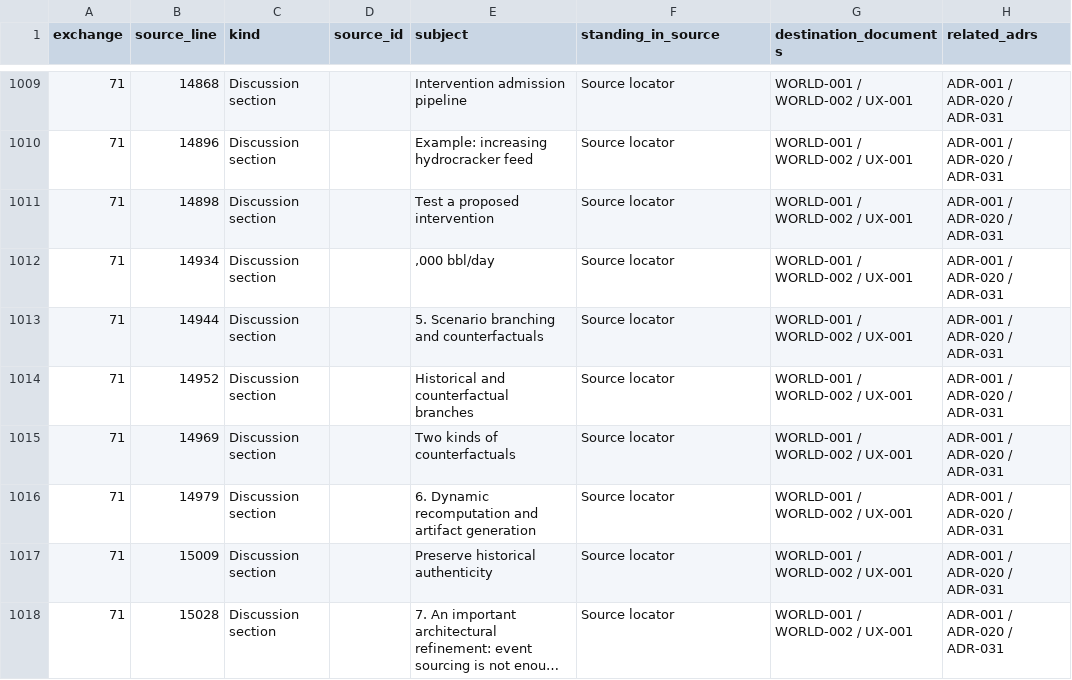
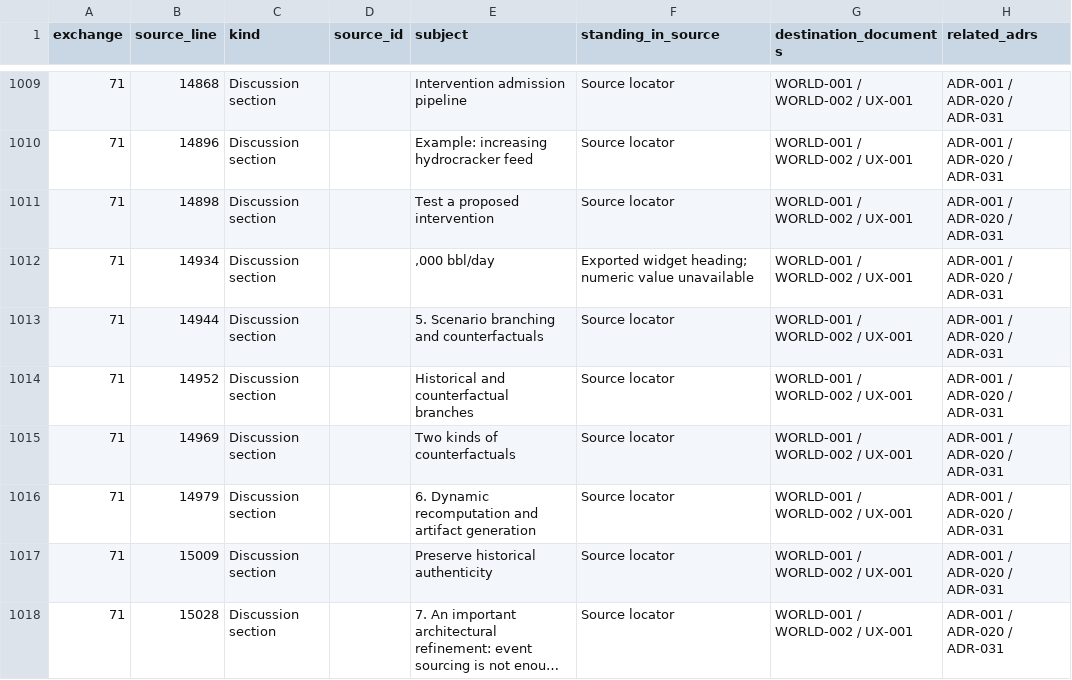
Before and after one commit to aadehamid/pearland-petroleum-corporation, a CSV file: docs/enterprise-architecture/registers/PPC-Discussion-Source-Locators.csv, drawn as a sheet; only a part is shown, gaps mark what is left out; long unchanged cells end in ….

Commit message:
Specify simulation time, checkpoint recovery and counterfactual replay; reconcile source locators

```diff
--- a/docs/enterprise-architecture/registers/PPC-Discussion-Source-Locators.csv
+++ b/docs/enterprise-architecture/registers/PPC-Discussion-Source-Locators.csv
@@ -1011,3 +1011,3 @@
 "71","14898","Discussion section","","Test a proposed intervention","Source locator","WORLD-001 / WORLD-002 / UX-001","ADR-001 / ADR-020 / ADR-031"
-"71","14934","Discussion section","",",000 bbl/day","Source locator","WORLD-001 / WORLD-002 / UX-001","ADR-001 / ADR-020 / ADR-031"
+"71","14934","Discussion section","",",000 bbl/day","Exported widget heading; numeric value unavailable","WORLD-001 / WORLD-002 / UX-001","ADR-001 / ADR-020 / ADR-031"
 "71","14944","Discussion section","","5. Scenario branching and counterfactuals","Source locator","WORLD-001 / WORLD-002 / UX-001","ADR-001 / ADR-020 / ADR-031"
```
Also changed, not shown: 4 other files.
